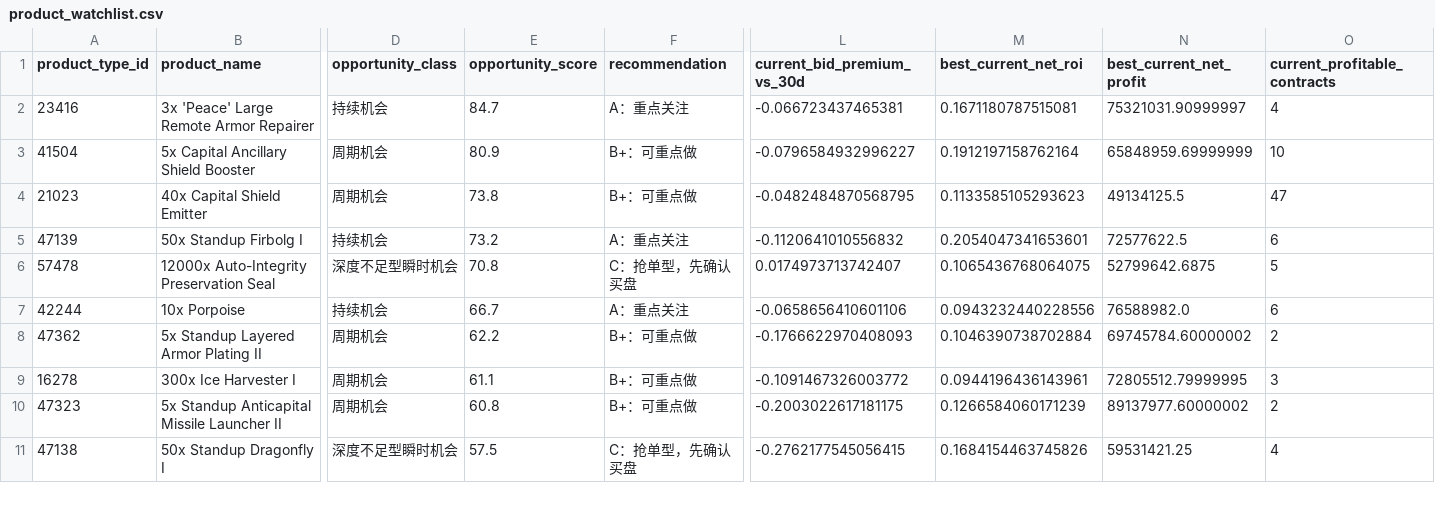
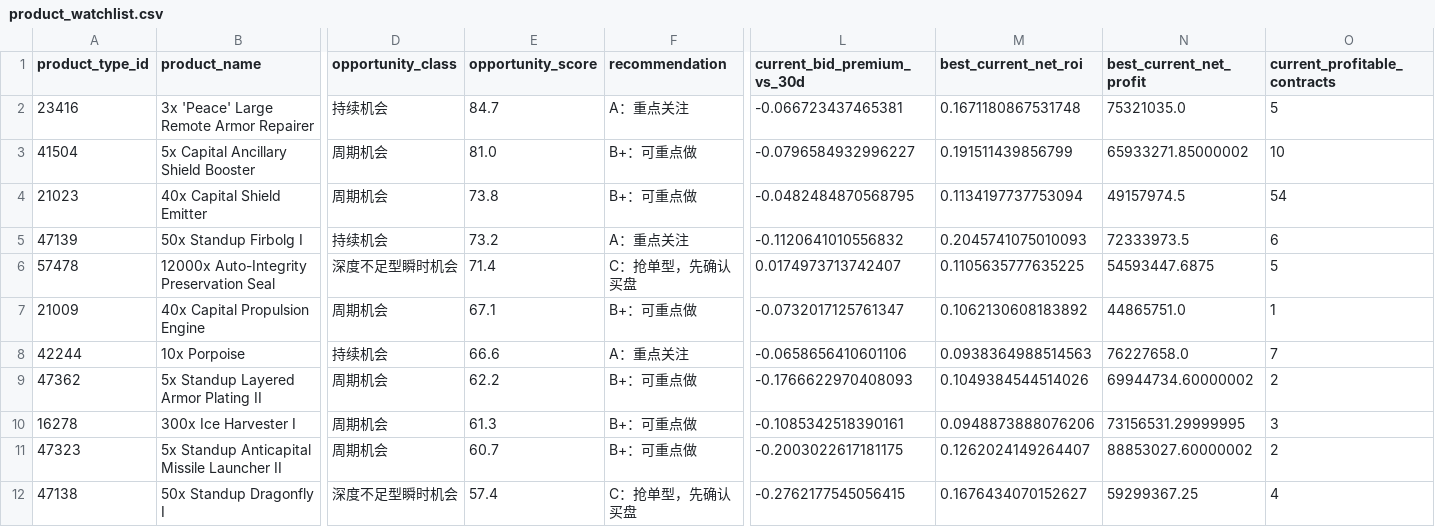
Before and after one commit to samson8964/chatgpt-eve, a CSV file: results/latest/product_watchlist.csv, drawn as a sheet; only a part is shown, gaps mark what is left out; addresses are those after the commit; rows hold the shown columns only; the diff covers the shown part only; the diff names each change by its address in the sheet, - before the commit and + after, or states it on an @@ line.

```diff
--- a/results/latest/product_watchlist.csv
+++ b/results/latest/product_watchlist.csv
-M2 (best_current_net_roi): 0.1671180787515081
+M2 (best_current_net_roi): 0.1671180867531748
-N2 (best_current_net_profit): 75321031.90999997
+N2 (best_current_net_profit): 75321035.0
-O2 (current_profitable_contracts): 4
+O2 (current_profitable_contracts): 5
-E3 (opportunity_score): 80.9
+E3 (opportunity_score): 81.0
-M3 (best_current_net_roi): 0.1912197158762164
+M3 (best_current_net_roi): 0.191511439856799
-N3 (best_current_net_profit): 65848959.69999999
+N3 (best_current_net_profit): 65933271.85000002
-M4 (best_current_net_roi): 0.1133585105293623
+M4 (best_current_net_roi): 0.1134197737753094
-N4 (best_current_net_profit): 49134125.5
+N4 (best_current_net_profit): 49157974.5
-O4 (current_profitable_contracts): 47
+O4 (current_profitable_contracts): 54
-M5 (best_current_net_roi): 0.2054047341653601
+M5 (best_current_net_roi): 0.2045741075010093
-N5 (best_current_net_profit): 72577622.5
+N5 (best_current_net_profit): 72333973.5
-E6 (opportunity_score): 70.8
+E6 (opportunity_score): 71.4
-M6 (best_current_net_roi): 0.1065436768064075
+M6 (best_current_net_roi): 0.1105635777635225
-N6 (best_current_net_profit): 52799642.6875
+N6 (best_current_net_profit): 54593447.6875
+row 7: 21009 | 40x Capital Propulsion Engine | 周期机会 | 67.1 | B+：可重点做 | -0.0732017125761347 | 0.1062130608183892 | 44865751.0 | 1
-E8 (opportunity_score): 66.7
+E8 (opportunity_score): 66.6
-M8 (best_current_net_roi): 0.0943232440228556
+M8 (best_current_net_roi): 0.0938364988514563
-N8 (best_current_net_profit): 76588982.0
+N8 (best_current_net_profit): 76227658.0
-O8 (current_profitable_contracts): 6
+O8 (current_profitable_contracts): 7
-M9 (best_current_net_roi): 0.1046390738702884
+M9 (best_current_net_roi): 0.1049384544514026
-N9 (best_current_net_profit): 69745784.60000002
+N9 (best_current_net_profit): 69944734.60000002
-E10 (opportunity_score): 61.1
+E10 (opportunity_score): 61.3
-L10 (current_bid_premium_vs_30d): -0.1091467326003772
+L10 (current_bid_premium_vs_30d): -0.1085342518390161
-M10 (best_current_net_roi): 0.0944196436143961
+M10 (best_current_net_roi): 0.0948873888076206
-N10 (best_current_net_profit): 72805512.79999995
+N10 (best_current_net_profit): 73156531.29999995
-E11 (opportunity_score): 60.8
+E11 (opportunity_score): 60.7
-M11 (best_current_net_roi): 0.1266584060171239
+M11 (best_current_net_roi): 0.1262024149264407
-N11 (best_current_net_profit): 89137977.60000002
+N11 (best_current_net_profit): 88853027.60000002
-E12 (opportunity_score): 57.5
+E12 (opportunity_score): 57.4
-M12 (best_current_net_roi): 0.1684154463745826
+M12 (best_current_net_roi): 0.1676434070152627
-N12 (best_current_net_profit): 59531421.25
+N12 (best_current_net_profit): 59299367.25
```
Also changed, not shown: 11 edited cells elsewhere in this file, results/latest/bpc_v2_safe_candidates.csv, results/latest/excluded.csv, 21 other files.
